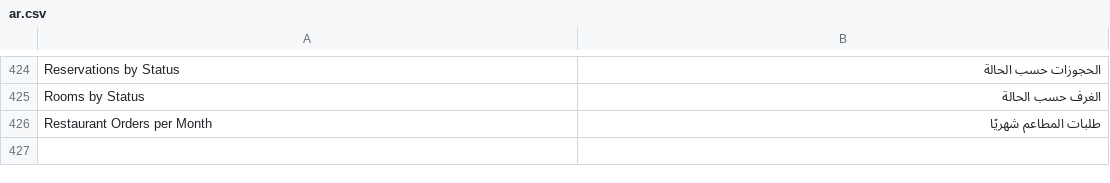
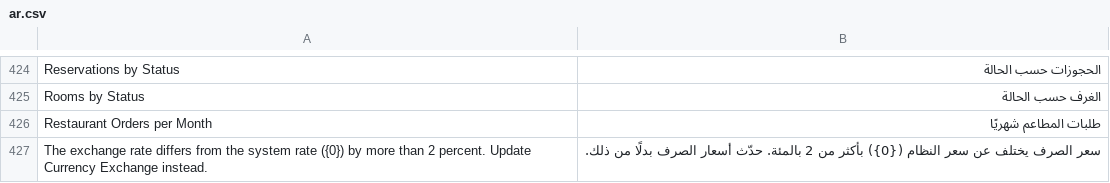
Before and after one commit to tarekahmedabdelsabour-dev/ledgerx-hotels, a CSV file: ledgerx_hotels/translations/ar.csv, drawn as a sheet; only a part is shown, gaps mark what is left out; the diff names each change by its address in the sheet, - before the commit and + after, or states it on an @@ line.

```diff
--- a/ledgerx_hotels/translations/ar.csv
+++ b/ledgerx_hotels/translations/ar.csv
+row 427: The exchange rate differs from the system rate ({0}) by more than 2 percent. Update Currency Exchange instead. | سعر الصرف يختلف عن سعر النظام ({0}) بأكثر من 2 بالمئة. حدّث أسعار الصرف بدلًا من ذلك.
```
Also changed, not shown: 5 other files.
